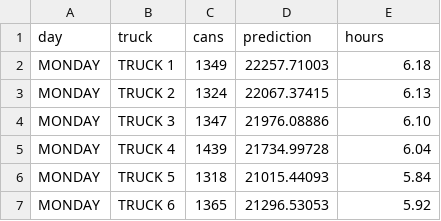
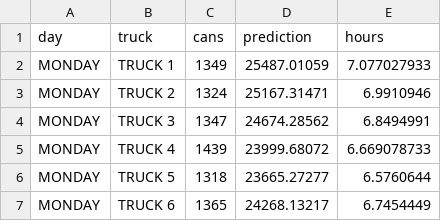
Before and after one commit to cityofasheville/sanitationreport, a CSV file: data/mondayproposedtruck.csv, drawn as a sheet.

```diff
--- a/data/mondayproposedtruck.csv
+++ b/data/mondayproposedtruck.csv
@@ -1,7 +1,7 @@
 day,truck,cans,prediction,hours
-MONDAY,TRUCK 1,1349,22257.71003,6.18
-MONDAY,TRUCK 2,1324,22067.37415,6.13
-MONDAY,TRUCK 3,1347,21976.08886,6.10
-MONDAY,TRUCK 4,1439,21734.99728,6.04
-MONDAY,TRUCK 5,1318,21015.44093,5.84
-MONDAY,TRUCK 6,1365,21296.53053,5.92
+MONDAY,TRUCK 1,1349,25487.01059,7.077027933
+MONDAY,TRUCK 2,1324,25167.31471,6.9910946
+MONDAY,TRUCK 3,1347,24674.28562,6.8494991
+MONDAY,TRUCK 4,1439,23999.68072,6.669078733
+MONDAY,TRUCK 5,1318,23665.27277,6.5760644
+MONDAY,TRUCK 6,1365,24268.13217,6.7454449
```
Also changed, not shown: data/alldaysproposedtruck.csv, data/thursdayproposedtruck.csv, 6 other files.
